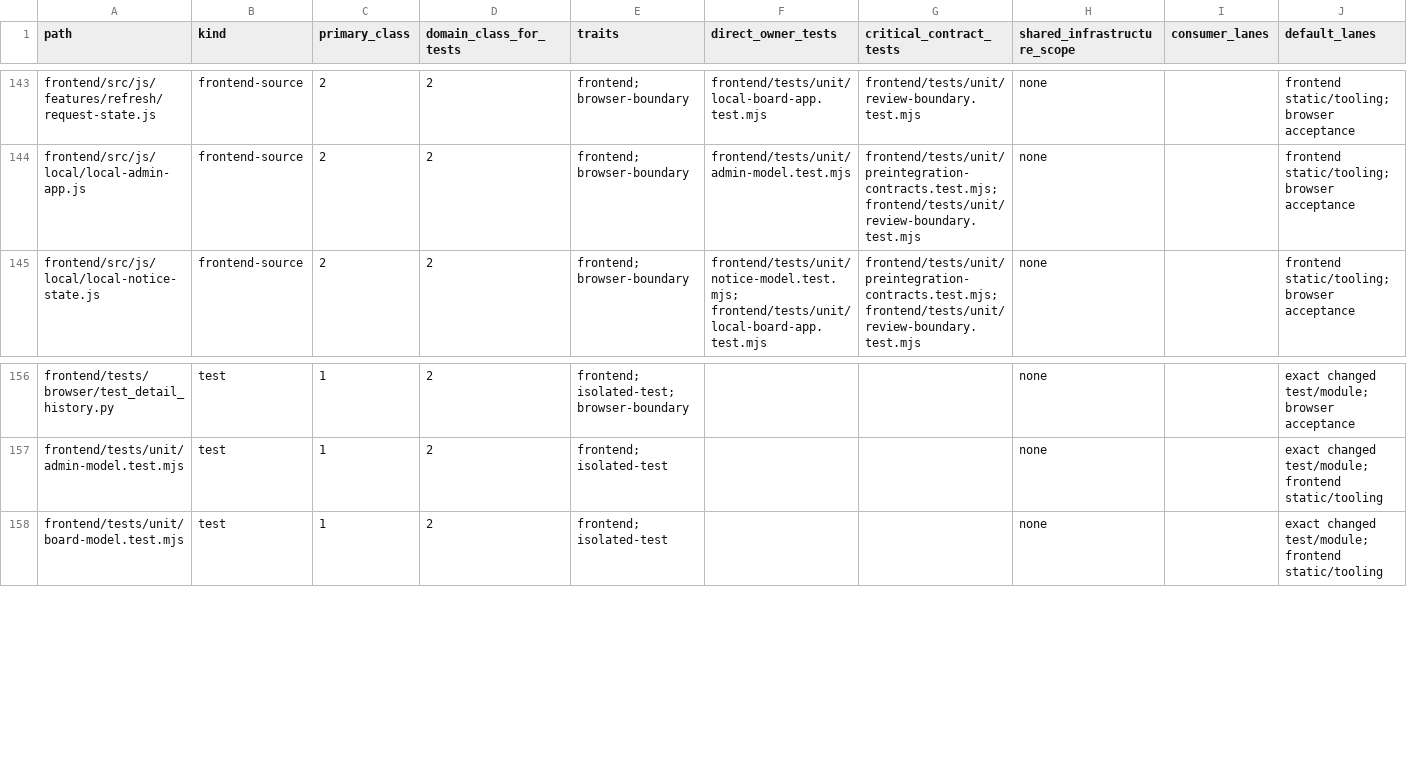
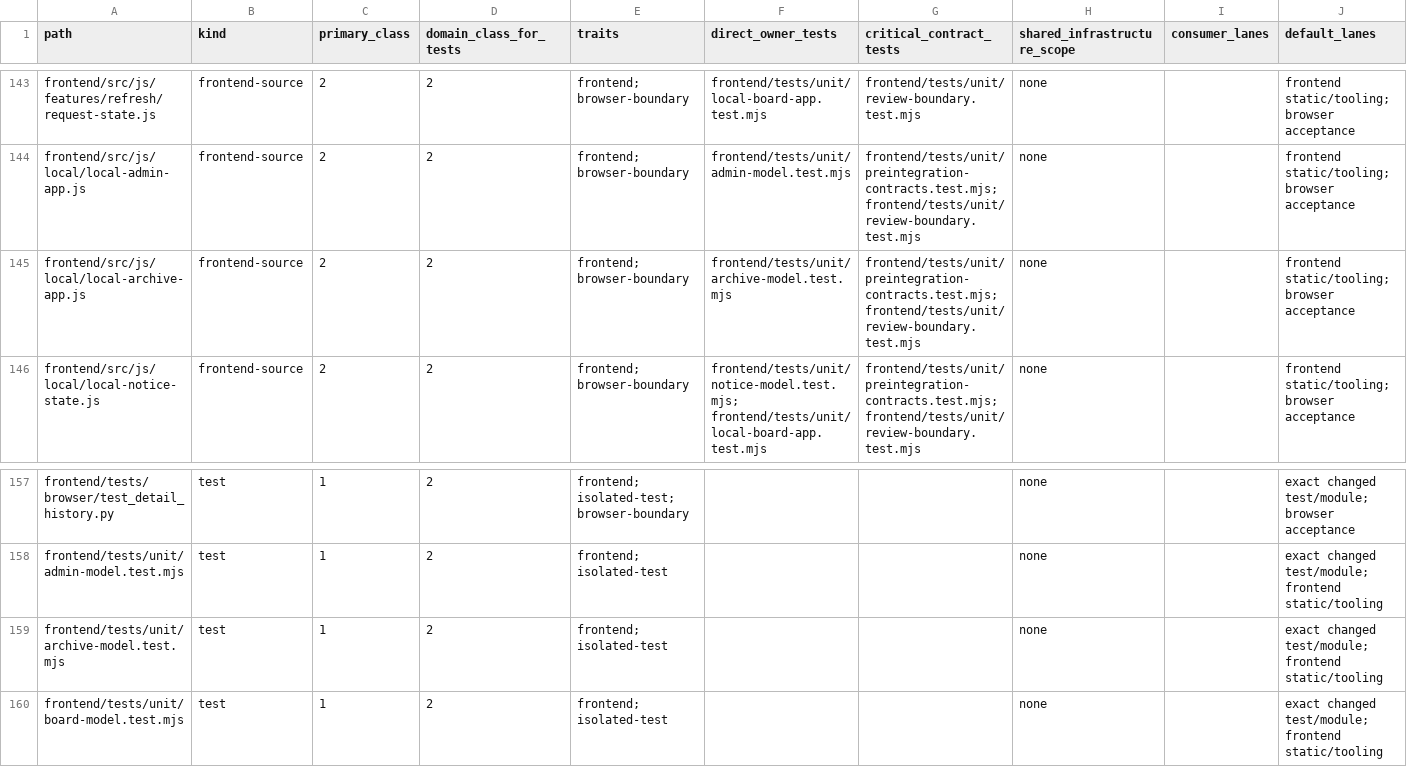
Before and after one commit to marcogallotta/ai-tools, a CSV file: dish/test_selection/ownership/02.csv, drawn as a sheet; only a part is shown, gaps mark what is left out; rows hold the shown columns only; the diff names each change by its address in the sheet, - before the commit and + after, or states it on an @@ line.

```diff
--- a/dish/test_selection/ownership/02.csv
+++ b/dish/test_selection/ownership/02.csv
+row 145: frontend/src/js/local/local-archive-app.js | frontend-source | 2 | 2 | frontend; browser-boundary | frontend/tests/unit/archive-model.test.mjs | frontend/tests/unit/preintegration-contracts.test.mjs; frontend/tests/unit/review-boundary.test.mjs | none |  | frontend static/tooling; browser acceptance
+row 159: frontend/tests/unit/archive-model.test.mjs | test | 1 | 2 | frontend; isolated-test |  |  | none |  | exact changed test/module; frontend static/tooling
```
Also changed, not shown: dish/test_selection/ownership/00.csv, dish/test_selection/ownership/01.csv, 34 other files.
